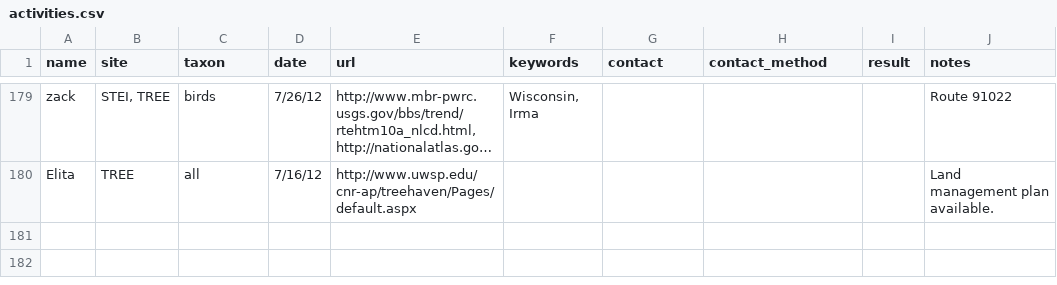
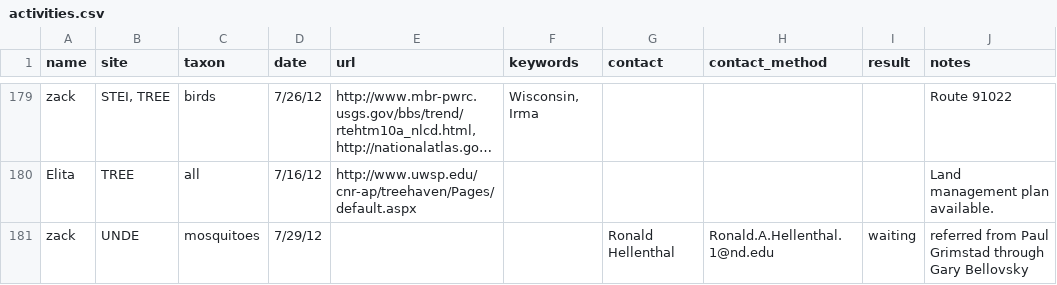
Before and after one commit to fluby/neonetods, a CSV file: data/activities.csv, drawn as a sheet; only a part is shown, gaps mark what is left out; long unchanged cells end in …; the diff names each change by its address in the sheet, - before the commit and + after, or states it on an @@ line.

Commit message:
activities

```diff
--- a/data/activities.csv
+++ b/data/activities.csv
+row 181: zack | UNDE | mosquitoes | 7/29/12 |  |  | Ronald Hellenthal | Ronald.A.Hellenthal.1@nd.edu | waiting | referred from Paul Grimstad through Gary Bellovsky
```
